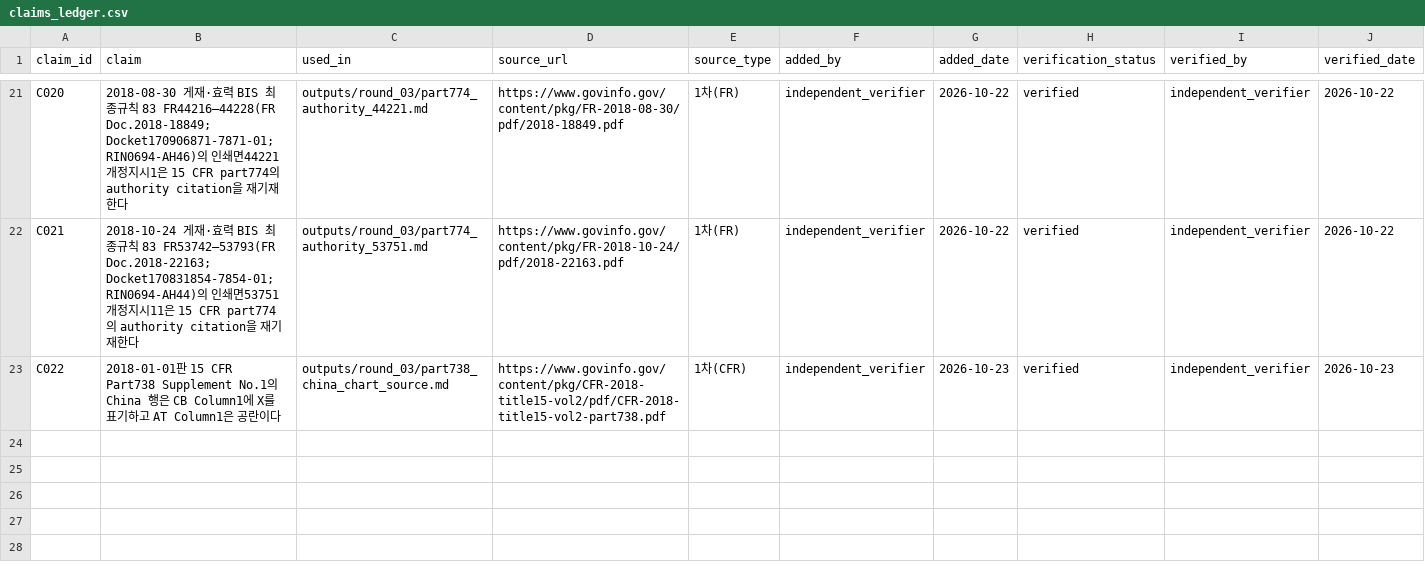
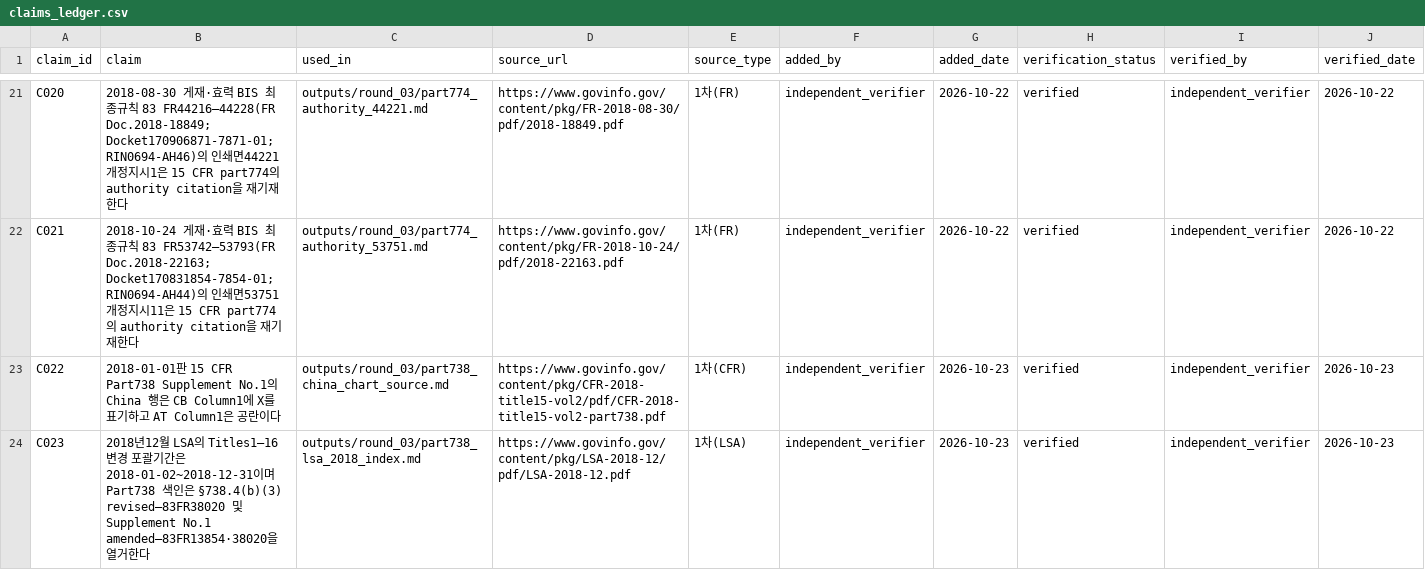
Before and after one commit to parkchanjin0128-pixel/research-agent, a CSV file: state/claims_ledger.csv, drawn as a sheet; only a part is shown, gaps mark what is left out; rows hold the shown columns only; the diff names each change by its address in the sheet, - before the commit and + after, or states it on an @@ line.

Commit message:
Verify C023 Part738 index references and release lock

```diff
--- a/state/claims_ledger.csv
+++ b/state/claims_ledger.csv
+row 24: C023 | 2018년12월 LSA의 Titles1–16 변경 포괄기간은2018-01-02~2018-12-31이며 Part738 색인은 §738.4(b)(3) revised—83FR38020 및 Supplement No.1 amended—83FR13854·38020을 열거한다 | outputs/round_03/part738_lsa_2018_index.md | https://www.govinfo.gov/content/pkg/LSA-2018-12/pdf/LSA-2018-12.pdf | 1차(LSA) | independent_verifier | 2026-10-23 | verified | independent_verifier | 2026-10-23
```
Also changed, not shown: 3 other files.
